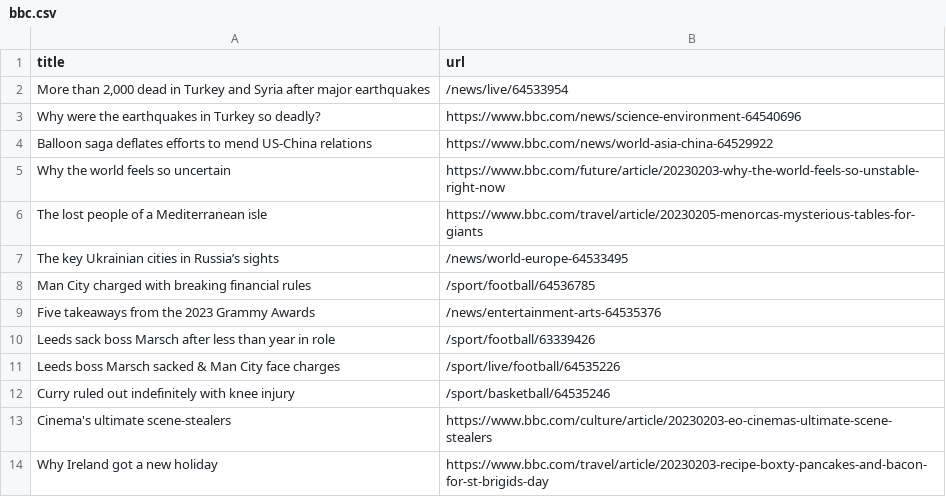
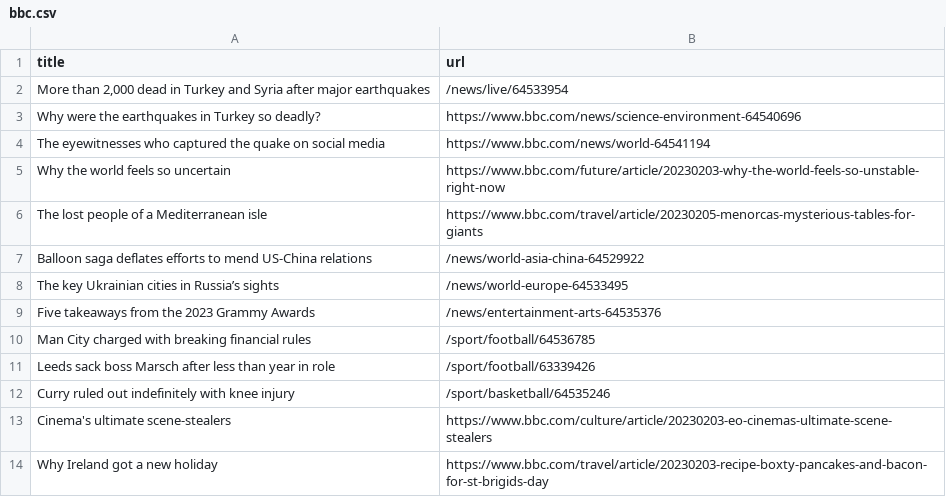
Before and after one commit to ramanshreya/automatic-scraper, a CSV file: bbc.csv, drawn as a sheet; only a part is shown.

```diff
--- a/bbc.csv
+++ b/bbc.csv
@@ -3,10 +3,10 @@ title,url
 Why were the earthquakes in Turkey so deadly?,https://www.bbc.com/news/science-environment-64540696
-Balloon saga deflates efforts to mend US-China relations,https://www.bbc.com/news/world-asia-china-64529922
+The eyewitnesses who captured the quake on social media,https://www.bbc.com/news/world-64541194
 Why the world feels so uncertain,https://www.bbc.com/future/article/20230203-why-the-world-feels-so-unstable-right-now
 The lost people of a Mediterranean isle,https://www.bbc.com/travel/article/20230205-menorcas-mysterious-tables-for-giants
+Balloon saga deflates efforts to mend US-China relations,/news/world-asia-china-64529922
 The key Ukrainian cities in Russia’s sights,/news/world-europe-64533495
+Five takeaways from the 2023 Grammy Awards,/news/entertainment-arts-64535376
 Man City charged with breaking financial rules,/sport/football/64536785
-Five takeaways from the 2023 Grammy Awards,/news/entertainment-arts-64535376
 Leeds sack boss Marsch after less than year in role,/sport/football/63339426
-Leeds boss Marsch sacked & Man City face charges,/sport/live/football/64535226
 Curry ruled out indefinitely with knee injury,/sport/basketball/64535246
```
